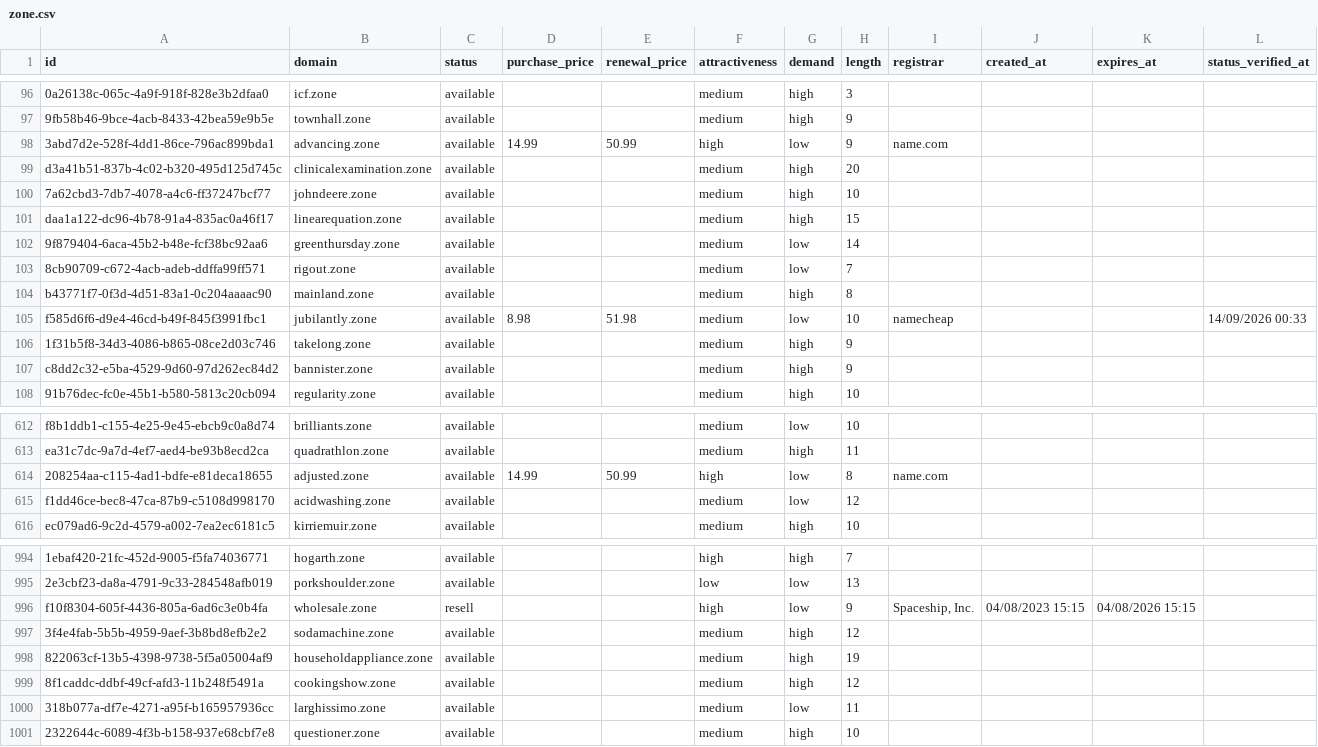
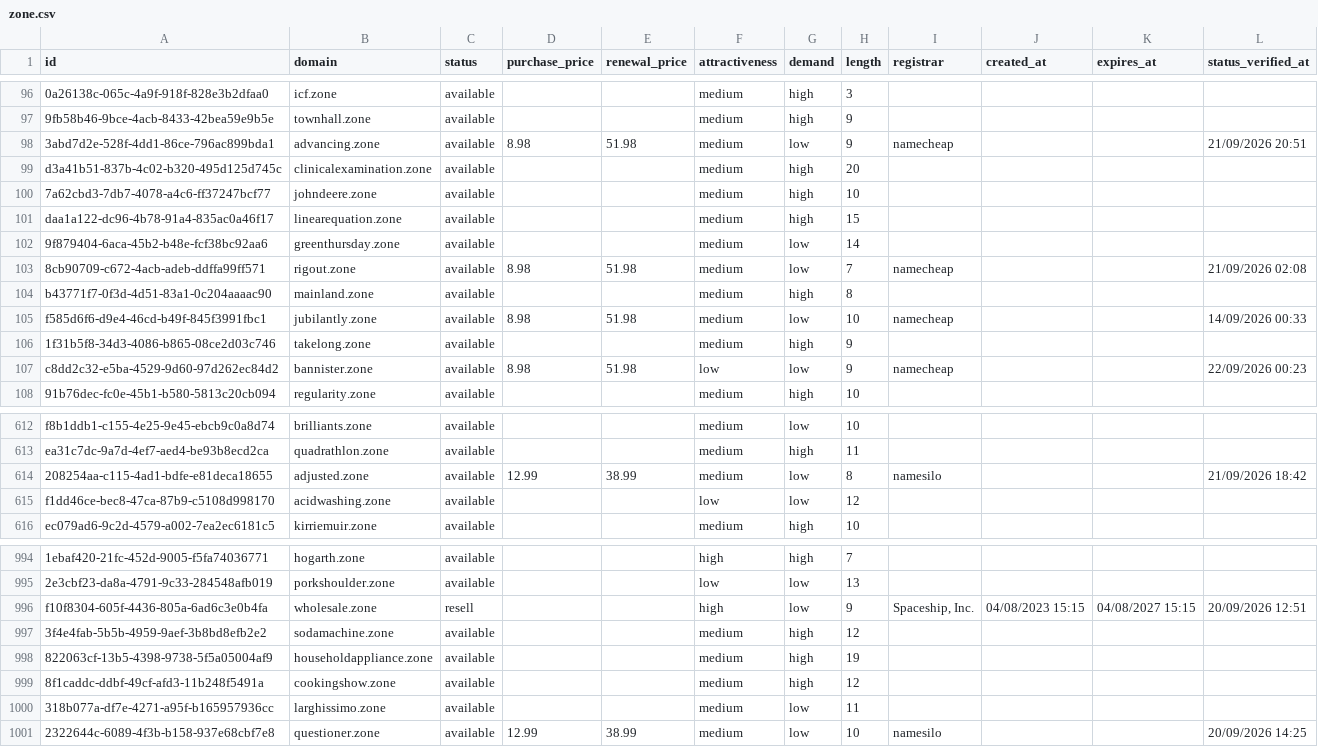
Before and after one commit to UniqueDomains/zone-oneword-domains, a CSV file: zone.csv, drawn as a sheet; only a part is shown, gaps mark what is left out; the diff covers the shown part only; the diff names each change by its address in the sheet, - before the commit and + after, or states it on an @@ line.

Commit message:
Domains update

```diff
--- a/zone.csv
+++ b/zone.csv
-D98 (purchase_price): 14.99
+D98 (purchase_price): 8.98
-E98 (renewal_price): 50.99
+E98 (renewal_price): 51.98
-F98 (attractiveness): high
+F98 (attractiveness): medium
-I98 (registrar): name.com
+I98 (registrar): namecheap
-L98 (status_verified_at): (empty)
+L98 (status_verified_at): 21/09/2026 20:51
-D103 (purchase_price): (empty)
+D103 (purchase_price): 8.98
-E103 (renewal_price): (empty)
+E103 (renewal_price): 51.98
-I103 (registrar): (empty)
+I103 (registrar): namecheap
-L103 (status_verified_at): (empty)
+L103 (status_verified_at): 21/09/2026 02:08
-D107 (purchase_price): (empty)
+D107 (purchase_price): 8.98
-E107 (renewal_price): (empty)
+E107 (renewal_price): 51.98
-F107 (attractiveness): medium
+F107 (attractiveness): low
-G107 (demand): high
+G107 (demand): low
-I107 (registrar): (empty)
+I107 (registrar): namecheap
-L107 (status_verified_at): (empty)
+L107 (status_verified_at): 22/09/2026 00:23
-D614 (purchase_price): 14.99
+D614 (purchase_price): 12.99
-E614 (renewal_price): 50.99
+E614 (renewal_price): 38.99
-F614 (attractiveness): high
+F614 (attractiveness): medium
-I614 (registrar): name.com
+I614 (registrar): namesilo
-L614 (status_verified_at): (empty)
+L614 (status_verified_at): 21/09/2026 18:42
-F615 (attractiveness): medium
+F615 (attractiveness): low
-K996 (expires_at): 04/08/2026 15:15
+K996 (expires_at): 04/08/2027 15:15
-L996 (status_verified_at): (empty)
+L996 (status_verified_at): 20/09/2026 12:51
-D1001 (purchase_price): (empty)
+D1001 (purchase_price): 12.99
-E1001 (renewal_price): (empty)
+E1001 (renewal_price): 38.99
-G1001 (demand): high
+G1001 (demand): low
-I1001 (registrar): (empty)
+I1001 (registrar): namesilo
-L1001 (status_verified_at): (empty)
+L1001 (status_verified_at): 20/09/2026 14:25
```
Also changed, not shown: 59 edited cells elsewhere in this file, 4 other files.
